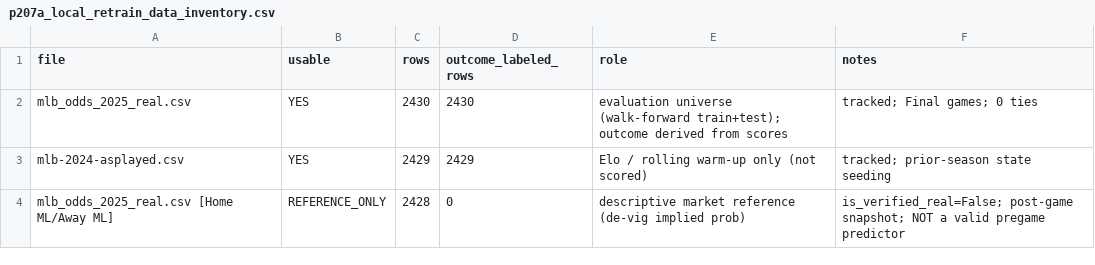
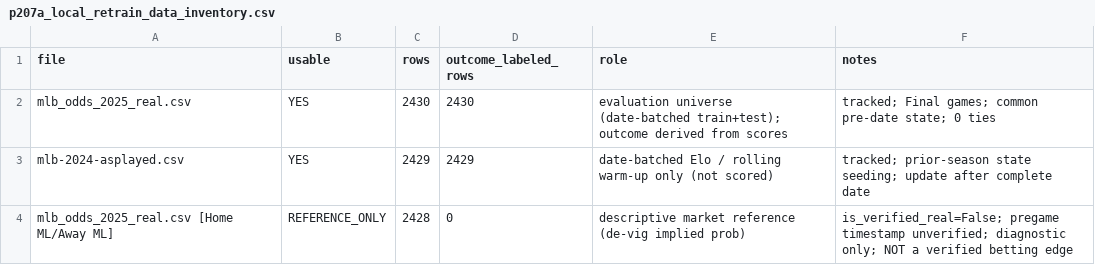
Before and after one commit to kelvinhuang0327/Betting-pool, a CSV file: report/p207a_local_retrain_data_inventory.csv, drawn as a sheet.

Commit message:
fix(P276-A): batch Moneyline retraining by date

```diff
--- a/report/p207a_local_retrain_data_inventory.csv
+++ b/report/p207a_local_retrain_data_inventory.csv
@@ -1,4 +1,4 @@
 file,usable,rows,outcome_labeled_rows,role,notes
-mlb_odds_2025_real.csv,YES,2430,2430,evaluation universe (walk-forward train+test); outcome derived from scores,tracked; Final games; 0 ties
-mlb-2024-asplayed.csv,YES,2429,2429,Elo / rolling warm-up only (not scored),tracked; prior-season state seeding
-mlb_odds_2025_real.csv [Home ML/Away ML],REFERENCE_ONLY,2428,0,descriptive market reference (de-vig implied prob),is_verified_real=False; post-game snapshot; NOT a valid pregame predictor
+mlb_odds_2025_real.csv,YES,2430,2430,evaluation universe (date-batched train+test); outcome derived from scores,tracked; Final games; common pre-date state; 0 ties
+mlb-2024-asplayed.csv,YES,2429,2429,date-batched Elo / rolling warm-up only (not scored),tracked; prior-season state seeding; update after complete date
+mlb_odds_2025_real.csv [Home ML/Away ML],REFERENCE_ONLY,2428,0,descriptive market reference (de-vig implied prob),is_verified_real=False; pregame timestamp unverified; diagnostic only; NOT a verified betting edge
```
Also changed, not shown: report/mlb_prediction_workflow_latest_2026_predictions.csv, report/p207a_local_retrain_model_comparison.csv, 10 other files.
